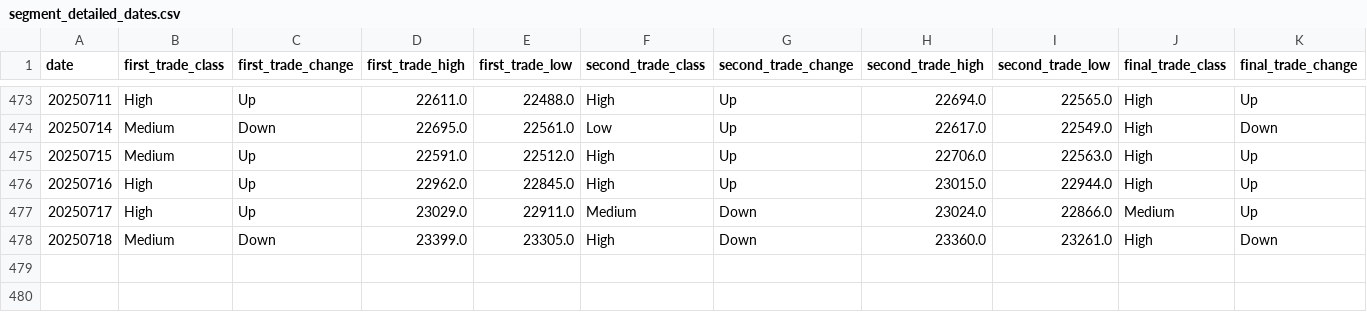
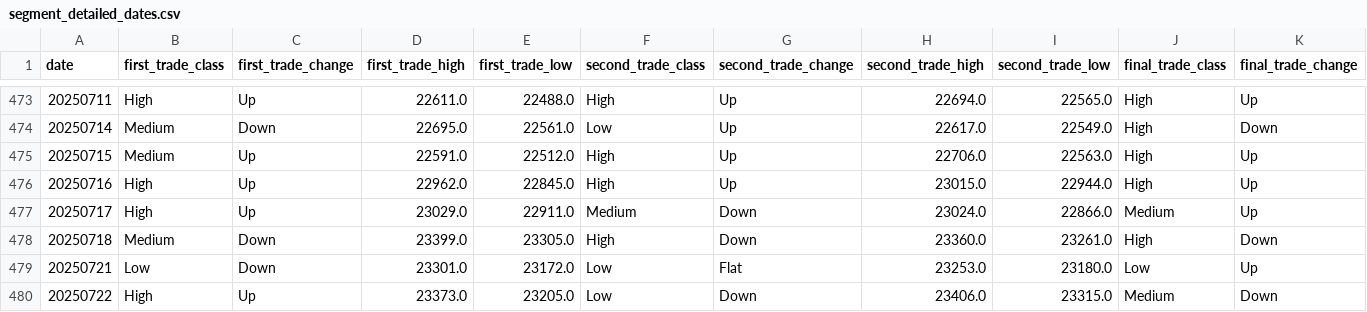
Before and after one commit to raywugithub/TX_Replay, a CSV file: segment_detailed_dates.csv, drawn as a sheet; only a part is shown, gaps mark what is left out; rows hold the shown columns only; the diff names each change by its address in the sheet, - before the commit and + after, or states it on an @@ line.

```diff
--- a/segment_detailed_dates.csv
+++ b/segment_detailed_dates.csv
+row 479: 20250721 | Low | Down | 23301.0 | 23172.0 | Low | Flat | 23253.0 | 23180.0 | Low | Up
+row 480: 20250722 | High | Up | 23373.0 | 23205.0 | Low | Down | 23406.0 | 23315.0 | Medium | Down
```
Also changed, not shown: segment_probability_analysis.csv, 7 other files.
